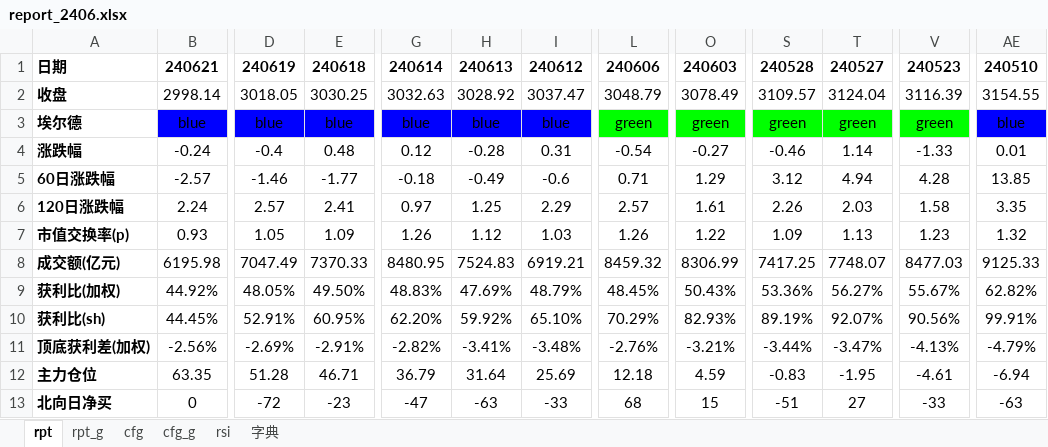
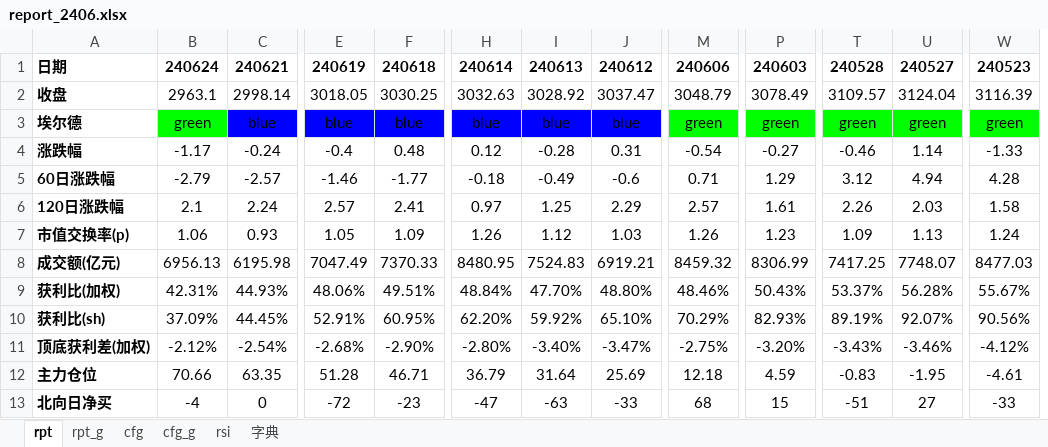
Before and after one commit to aixingkong/view, an Excel workbook: report_2406.xlsx, sheet rpt, drawn as a sheet; only a part is shown, gaps mark what is left out; values as stored, in another font and other column widths than the file's, no borders; conditional formats not drawn; removed rows and columns are numbered as before the commit, all else as after; the diff covers the shown part only; the diff names each change by its address in the sheet, - before the commit and + after, or states it on an @@ line.

```diff
--- a/report_2406.xlsx (sheet rpt)
+++ b/report_2406.xlsx (sheet rpt)
+column B, rows 1-13: 240624 | 2963.1 | green | -1.17 | -2.79 | 2.1 | 1.06 | 6956.13 | 42.31% | 37.09% | -2.12% | 70.66 | -4
-column AE, rows 1-13: 240510 | 3154.55 | blue | 0.01 | 13.85 | 3.35 | 1.32 | 9125.33 | 62.82% | 99.91% | -4.79% | -6.94 | -63
-P7: 1.22
+P7: 1.23
-W7: 1.23
+W7: 1.24
-C9: 44.92%
+C9: 44.93%
-E9: 48.05%
+E9: 48.06%
-F9: 49.50%
+F9: 49.51%
-H9: 48.83%
+H9: 48.84%
-I9: 47.69%
+I9: 47.70%
-J9: 48.79%
+J9: 48.80%
-M9: 48.45%
+M9: 48.46%
-T9: 53.36%
+T9: 53.37%
-U9: 56.27%
+U9: 56.28%
-C11: -2.56%
+C11: -2.54%
-E11: -2.69%
+E11: -2.68%
-F11: -2.91%
+F11: -2.90%
-H11: -2.82%
+H11: -2.80%
-I11: -3.41%
+I11: -3.40%
-J11: -3.48%
+J11: -3.47%
-M11: -2.76%
+M11: -2.75%
-P11: -3.21%
+P11: -3.20%
-T11: -3.44%
+T11: -3.43%
-U11: -3.47%
+U11: -3.46%
-W11: -4.13%
+W11: -4.12%
```
Also changed, not shown: 58 edited cells and cell formats elsewhere in this sheet, sheet rpt_g, 8 other files.
